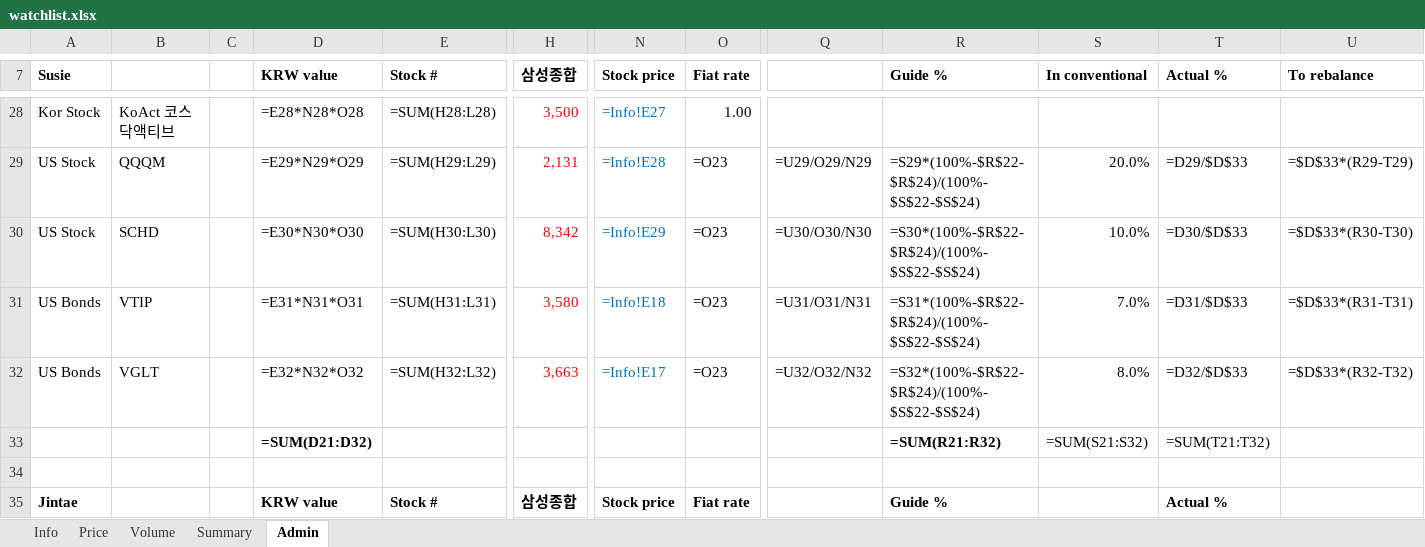
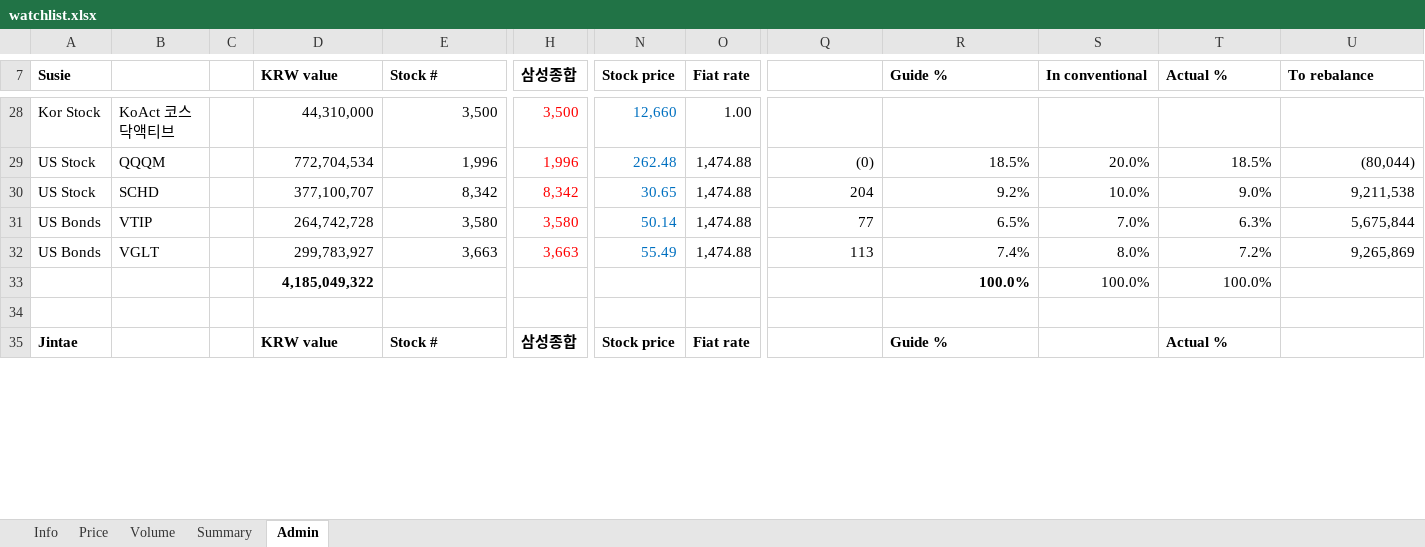
Before and after one commit to jtkimpr/finance-watch, an Excel workbook: data/watchlist.xlsx, sheet Admin, drawn as a sheet; only a part is shown, gaps mark what is left out; values as stored, in another font and other column widths than the file's, no borders; formulas without a stored value are shown as written; removed rows and columns are numbered as before the commit, all else as after; rows hold the shown columns only; the diff covers the shown part only; the diff names each change by its address in the sheet, - before the commit and + after, or states it on an @@ line.

```diff
--- a/data/watchlist.xlsx (sheet Admin)
+++ b/data/watchlist.xlsx (sheet Admin)
-D28 (KRW value): =E28*N28*O28
+D28 (KRW value): 44,310,000
-E28 (Stock #): =SUM(H28:L28)
+E28 (Stock #): 3,500
-N28 (Stock price): =Info!E27
+N28 (Stock price): 12,660
-row 29: US Stock | QQQM |  | =E29*N29*O29 | =SUM(H29:L29) | 2,131 | =Info!E28 | =O23 | =U29/O29/N29 | =S29*(100%-$R$22-$R$24)/(100%-$S$22-$S$24) | 20.0% | =D29/$D$33 | =$D$33*(R29-T29)
+row 29: US Stock | QQQM |  | 772,704,534 | 1,996 | 1,996 | 262.48 | 1,474.88 | (0) | 18.5% | 20.0% | 18.5% | (80,044)
-D30 (KRW value): =E30*N30*O30
+D30 (KRW value): 377,100,707
-E30 (Stock #): =SUM(H30:L30)
+E30 (Stock #): 8,342
-N30 (Stock price): =Info!E29
+N30 (Stock price): 30.65
-O30:O32 (Fiat rate): =O23
+O30:O32 (Fiat rate): 1,474.88
-Q30: =U30/O30/N30
+Q30: 204
-R30 (Guide %): =S30*(100%-$R$22-$R$24)/(100%-$S$22-$S$24)
+R30 (Guide %): 9.2%
-T30 (Actual %): =D30/$D$33
+T30 (Actual %): 9.0%
-U30 (To rebalance): =$D$33*(R30-T30)
+U30 (To rebalance): 9,211,538
-D31 (KRW value): =E31*N31*O31
+D31 (KRW value): 264,742,728
-E31 (Stock #): =SUM(H31:L31)
+E31 (Stock #): 3,580
-N31 (Stock price): =Info!E18
+N31 (Stock price): 50.14
-Q31: =U31/O31/N31
+Q31: 77
-R31 (Guide %): =S31*(100%-$R$22-$R$24)/(100%-$S$22-$S$24)
+R31 (Guide %): 6.5%
-T31 (Actual %): =D31/$D$33
+T31 (Actual %): 6.3%
-U31 (To rebalance): =$D$33*(R31-T31)
+U31 (To rebalance): 5,675,844
-D32 (KRW value): =E32*N32*O32
+D32 (KRW value): 299,783,927
-E32 (Stock #): =SUM(H32:L32)
+E32 (Stock #): 3,663
-N32 (Stock price): =Info!E17
+N32 (Stock price): 55.49
-Q32: =U32/O32/N32
+Q32: 113
-R32 (Guide %): =S32*(100%-$R$22-$R$24)/(100%-$S$22-$S$24)
+R32 (Guide %): 7.4%
-T32 (Actual %): =D32/$D$33
+T32 (Actual %): 7.2%
-U32 (To rebalance): =$D$33*(R32-T32)
+U32 (To rebalance): 9,265,869
-row 33:  |  |  | =SUM(D21:D32) |  |  |  |  |  | =SUM(R21:R32) | =SUM(S21:S32) | =SUM(T21:T32)
+row 33:  |  |  | 4,185,049,322 |  |  |  |  |  | 100.0% | 100.0% | 100.0%
```
Also changed, not shown: 3 added rows, 3 removed rows and 218 edited cells elsewhere in this sheet, sheet Summary, sheet Info.
